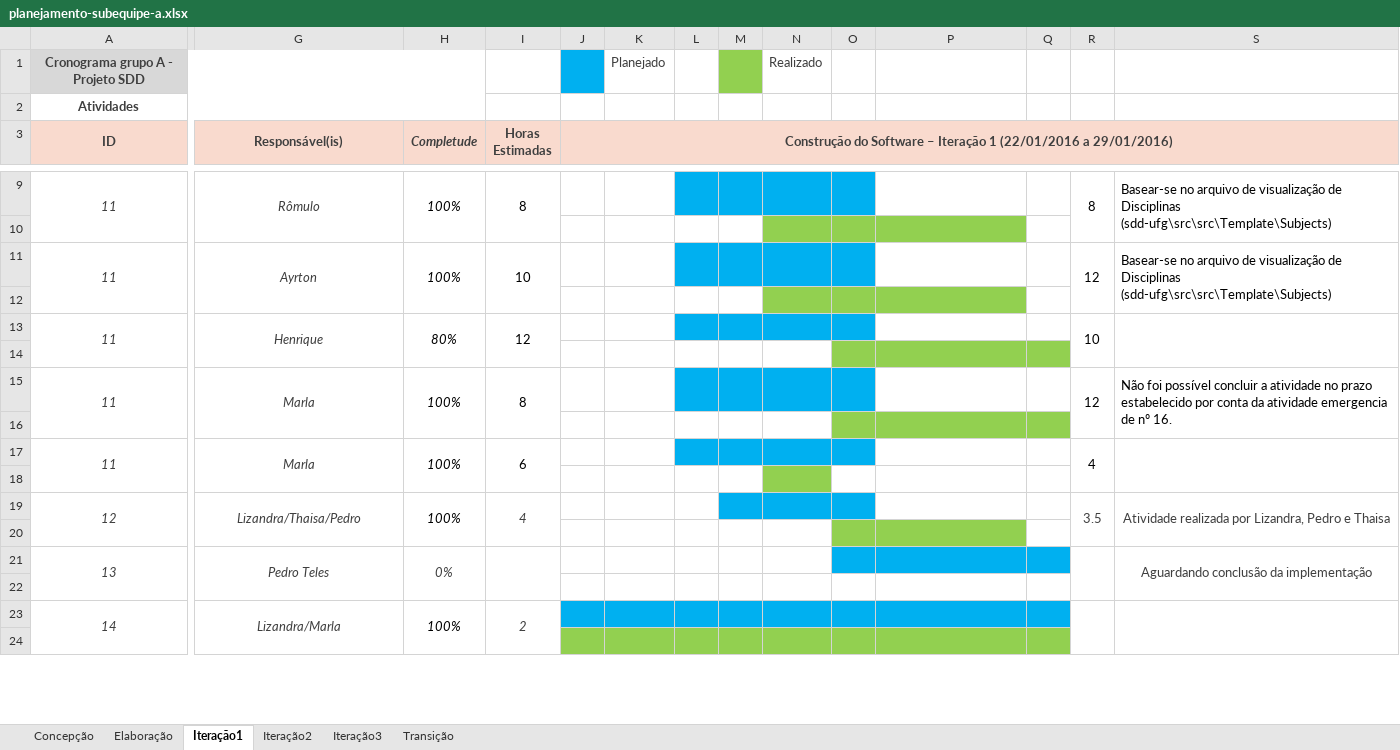
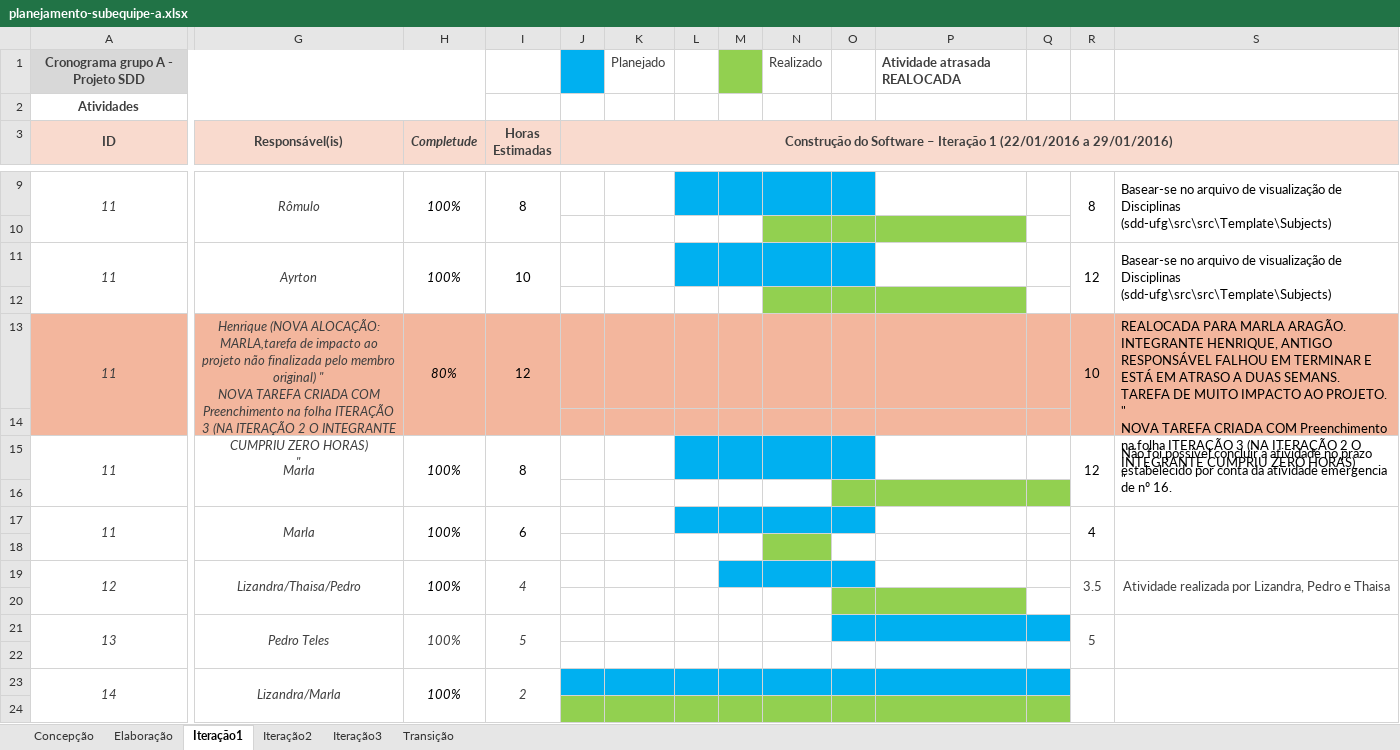
Before and after one commit to weslleyma/sdd-ufg-1, an Excel workbook: docs/planejamentos/subequipe-a/planejamento-subequipe-a.xlsx, sheet Iteração1, drawn as a sheet; only a part is shown, gaps mark what is left out; values as stored, in another font and other column widths than the file's, no borders; charts and pictures not drawn; ↵ is a line break in a cell; the diff covers the shown part only; the diff names each change by its address in the sheet, - before the commit and + after, or states it on an @@ line.

```diff
--- a/docs/planejamentos/subequipe-a/planejamento-subequipe-a.xlsx (sheet Iteração1)
+++ b/docs/planejamentos/subequipe-a/planejamento-subequipe-a.xlsx (sheet Iteração1)
-P1: (empty)
+P1: Atividade atrasada REALOCADA
-A13:K13 fill: none
+A13:K13 fill: #F3B69D
-G13 (Responsável(is)): Henrique
+G13 (Responsável(is)): Henrique (NOVA ALOCAÇÃO: MARLA,tarefa de impacto ao projeto não finalizada pelo membro original) " ↵ NOVA TAREFA CRIADA COM Preenchimento na folha ITERAÇÃO 3 (NA ITERAÇÃO 2 O INTEGRANTE CUMPRIU ZERO HORAS) ↵ "
-L13:O13 fill: #00B0F0
+L13:O13 fill: #F3B69D
-P13:S13 fill: none
+P13:S13 fill: #F3B69D
-S13: (empty)
+S13: REALOCADA PARA MARLA ARAGÃO. INTEGRANTE HENRIQUE, ANTIGO RESPONSÁVEL FALHOU EM TERMINAR E ESTÁ EM ATRASO A DUAS SEMANS. TAREFA DE MUITO IMPACTO AO PROJETO. " ↵ NOVA TAREFA CRIADA COM Preenchimento na folha ITERAÇÃO 3 (NA ITERAÇÃO 2 O INTEGRANTE CUMPRIU ZERO HORAS) ↵ "
-J14:N14 fill: none
+J14:N14 fill: #F3B69D
-O14:Q14 fill: #92D050
+O14:Q14 fill: #F3B69D
-H21 (Completude): 0%
+H21 (Completude): 100%
-I21 (Horas Estimadas): (empty)
+I21 (Horas Estimadas): 5
-R21: (empty)
+R21: 5
-S21: Aguardando conclusão da implementação
+S21: (empty)
```
Also changed, not shown: cell formats elsewhere in this sheet, sheet Iteração2, sheet Iteração3.
